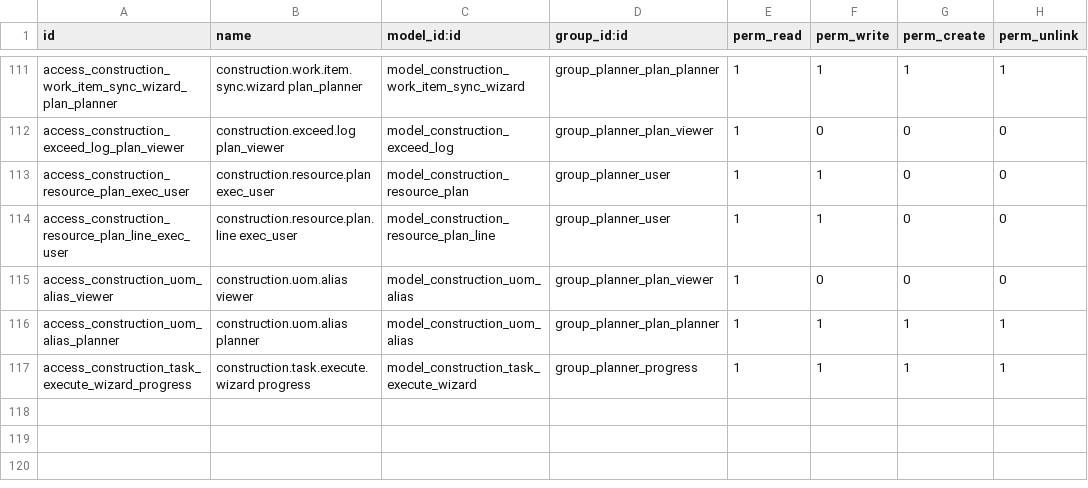
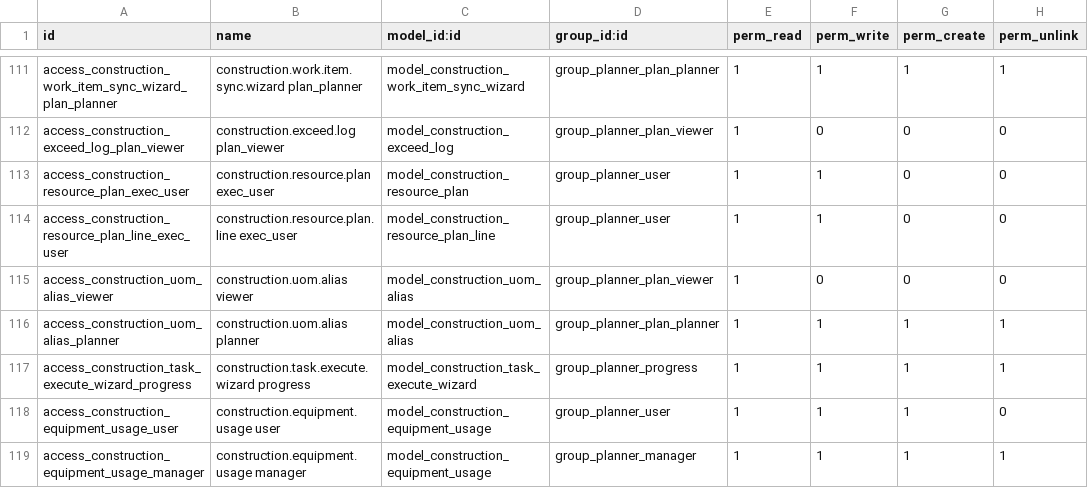
Before and after one commit to olanoit/ol_new_apps, a CSV file: OL-PROJECTS/al_construction_planner/security/ir.model.access.csv, drawn as a sheet; only a part is shown, gaps mark what is left out.

```diff
--- a/OL-PROJECTS/al_construction_planner/security/ir.model.access.csv
+++ b/OL-PROJECTS/al_construction_planner/security/ir.model.access.csv
@@ -117 +117,3 @@ access_construction_uom_alias_planner,construction.uom.alias planner,model_const
 access_construction_task_execute_wizard_progress,construction.task.execute.wizard progress,model_construction_task_execute_wizard,group_planner_progress,1,1,1,1
+access_construction_equipment_usage_user,construction.equipment.usage user,model_construction_equipment_usage,group_planner_user,1,1,1,0
+access_construction_equipment_usage_manager,construction.equipment.usage manager,model_construction_equipment_usage,group_planner_manager,1,1,1,1
```
Also changed, not shown: OL-PROJECTS/al_construction_planner_sale/security/ir.model.access.csv, 43 other files.
